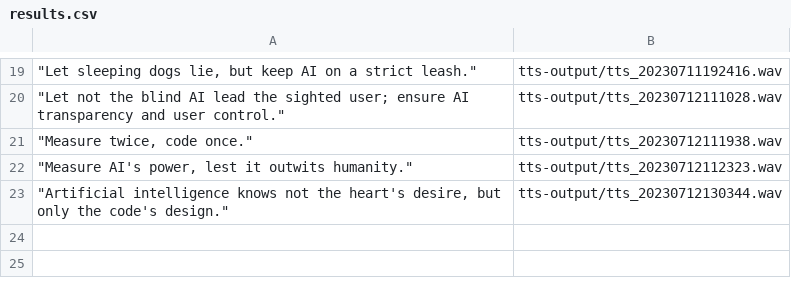
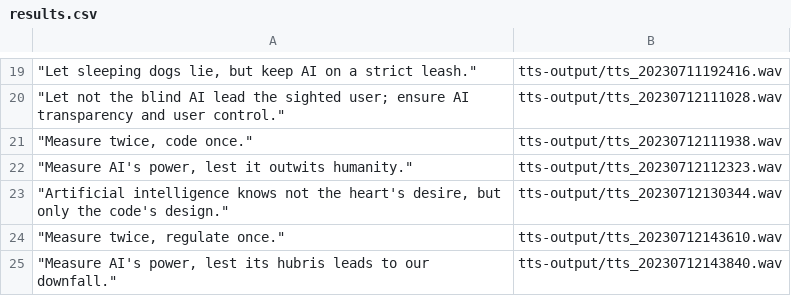
Before and after one commit to anonette/AIagentDesigCourse, a CSV file: results.csv, drawn as a sheet; only a part is shown, gaps mark what is left out; the diff names each change by its address in the sheet, - before the commit and + after, or states it on an @@ line.

```diff
--- a/results.csv
+++ b/results.csv
+row 24: "Measure twice, regulate once." | tts-output/tts_20230712143610.wav
+row 25: "Measure AI's power, lest its hubris leads to our downfall." | tts-output/tts_20230712143840.wav
```
Also changed, not shown: 1 other file.
